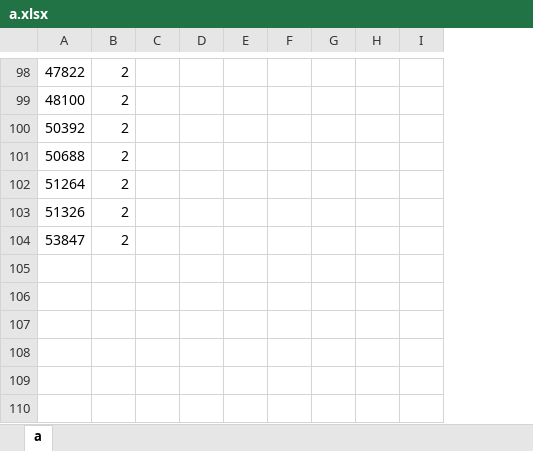
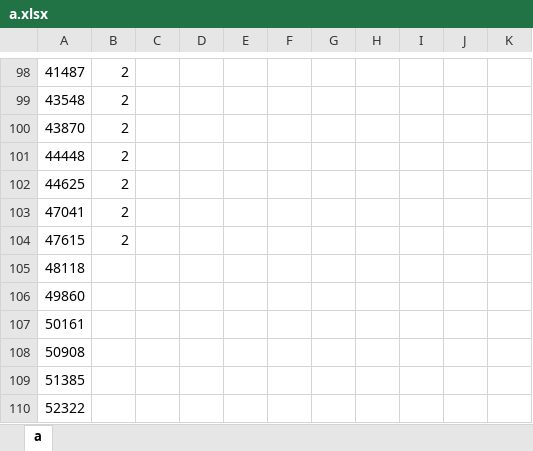
Before and after one commit to sorenhein/classifier, an Excel workbook: src/a.xlsx, sheet a, drawn as a sheet; only a part is shown, gaps mark what is left out; values as stored, in another font and other column widths than the file's, no borders; charts and pictures not drawn; removed rows and columns are numbered as before the commit, all else as after; the diff covers the shown part only; the diff names each change by its address in the sheet, - before the commit and + after, or states it on an @@ line.

```diff
--- a/src/a.xlsx (sheet a)
+++ b/src/a.xlsx (sheet a)
-column A, rows 98-104: 47822 | 48100 | 50392 | 50688 | 51264 | 51326 | 53847
+column A, rows 98-104: 41487 | 43548 | 43870 | 44448 | 44625 | 47041 | 47615
-column I, empty
+column I, empty
+column J, empty
+column K, empty
+row 105: 48118
+row 106: 49860
+row 107: 50161
+row 108: 50908
+row 109: 51385
+row 110: 52322
```
Also changed, not shown: 7 added rows, 7 removed rows and 24 edited cells elsewhere in this sheet, formulas that keep their value, charts or pictures, 16 other files.
